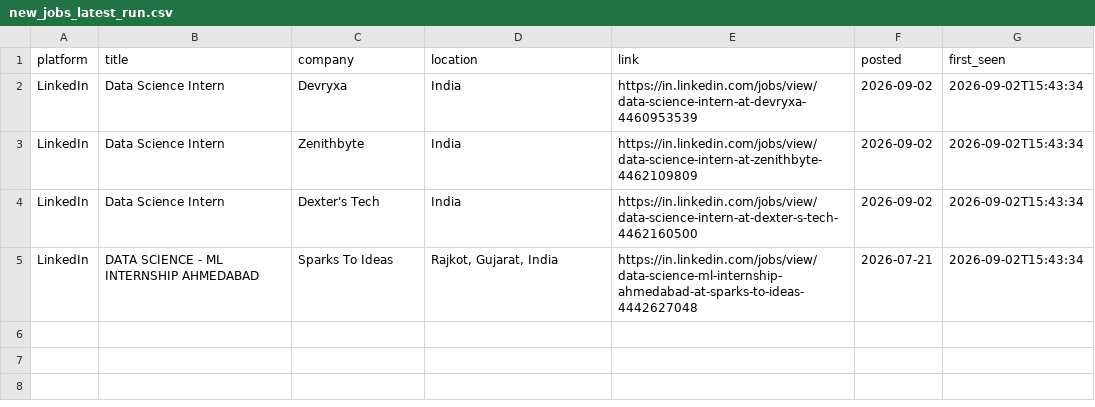
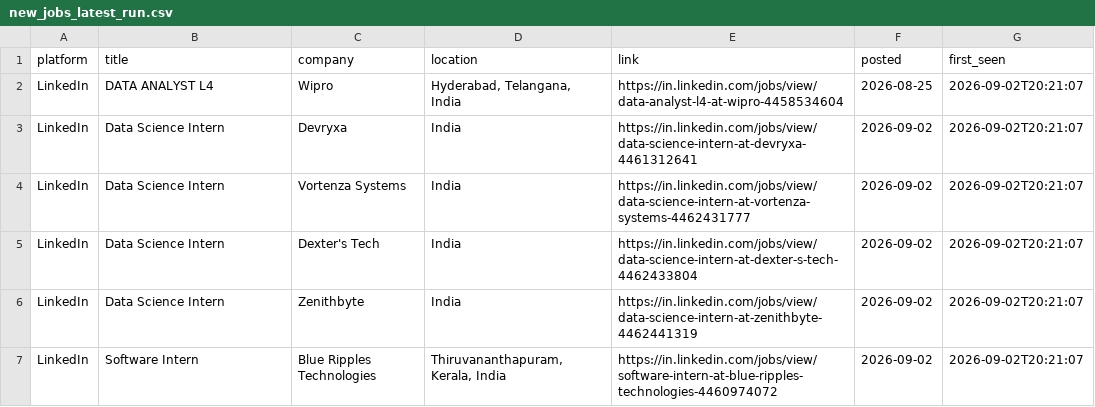
Before and after one commit to Kapilprajapat234/job-alert-bot, a CSV file: data/new_jobs_latest_run.csv, drawn as a sheet.

```diff
--- a/data/new_jobs_latest_run.csv
+++ b/data/new_jobs_latest_run.csv
@@ -1,5 +1,7 @@
 platform,title,company,location,link,posted,first_seen
-LinkedIn,Data Science Intern,Devryxa,India,https://in.linkedin.com/jobs/view/data-science-intern-at-devryxa-4460953539,2026-09-02,2026-09-02T15:43:34
-LinkedIn,Data Science Intern,Zenithbyte,India,https://in.linkedin.com/jobs/view/data-science-intern-at-zenithbyte-4462109809,2026-09-02,2026-09-02T15:43:34
-LinkedIn,Data Science Intern,Dexter's Tech,India,https://in.linkedin.com/jobs/view/data-science-intern-at-dexter-s-tech-4462160500,2026-09-02,2026-09-02T15:43:34
-LinkedIn,DATA SCIENCE - ML INTERNSHIP AHMEDABAD,Sparks To Ideas,"Rajkot, Gujarat, India",https://in.linkedin.com/jobs/view/data-science-ml-internship-ahmedabad-at-sparks-to-ideas-4442627048,2026-07-21,2026-09-02T15:43:34
+LinkedIn,DATA ANALYST L4,Wipro,"Hyderabad, Telangana, India",https://in.linkedin.com/jobs/view/data-analyst-l4-at-wipro-4458534604,2026-08-25,2026-09-02T20:21:07
+LinkedIn,Data Science Intern,Devryxa,India,https://in.linkedin.com/jobs/view/data-science-intern-at-devryxa-4461312641,2026-09-02,2026-09-02T20:21:07
+LinkedIn,Data Science Intern,Vortenza Systems,India,https://in.linkedin.com/jobs/view/data-science-intern-at-vortenza-systems-4462431777,2026-09-02,2026-09-02T20:21:07
+LinkedIn,Data Science Intern,Dexter's Tech,India,https://in.linkedin.com/jobs/view/data-science-intern-at-dexter-s-tech-4462433804,2026-09-02,2026-09-02T20:21:07
+LinkedIn,Data Science Intern,Zenithbyte,India,https://in.linkedin.com/jobs/view/data-science-intern-at-zenithbyte-4462441319,2026-09-02,2026-09-02T20:21:07
+LinkedIn,Software Intern,Blue Ripples Technologies,"Thiruvananthapuram, Kerala, India",https://in.linkedin.com/jobs/view/software-intern-at-blue-ripples-technologies-4460974072,2026-09-02,2026-09-02T20:21:07
```
Also changed, not shown: data/seen_jobs.csv, 1 other file.
